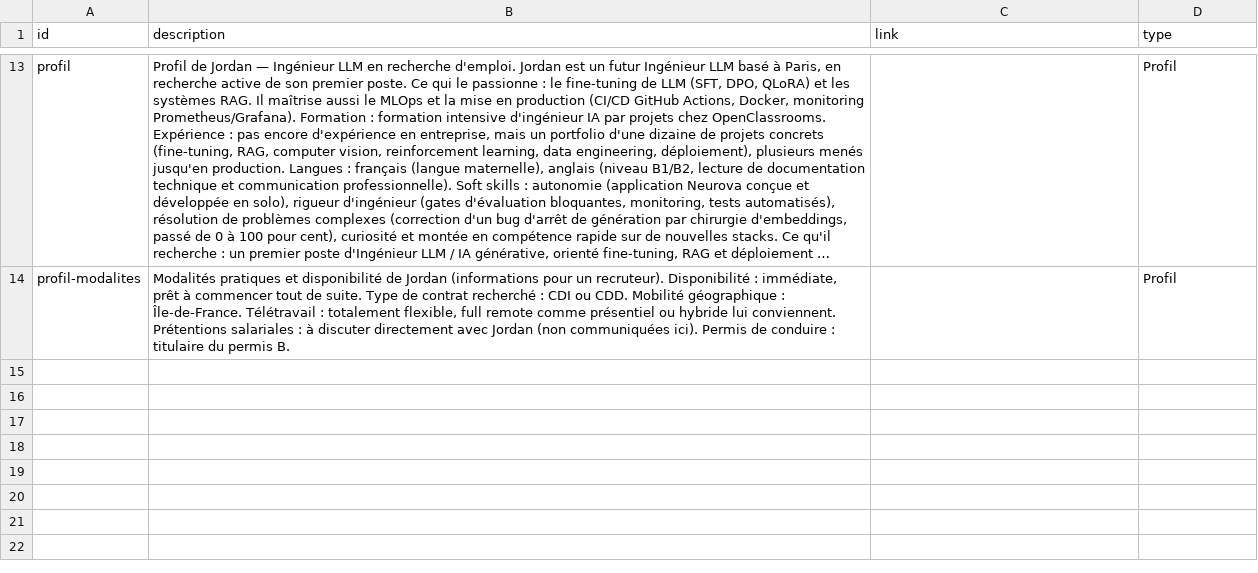
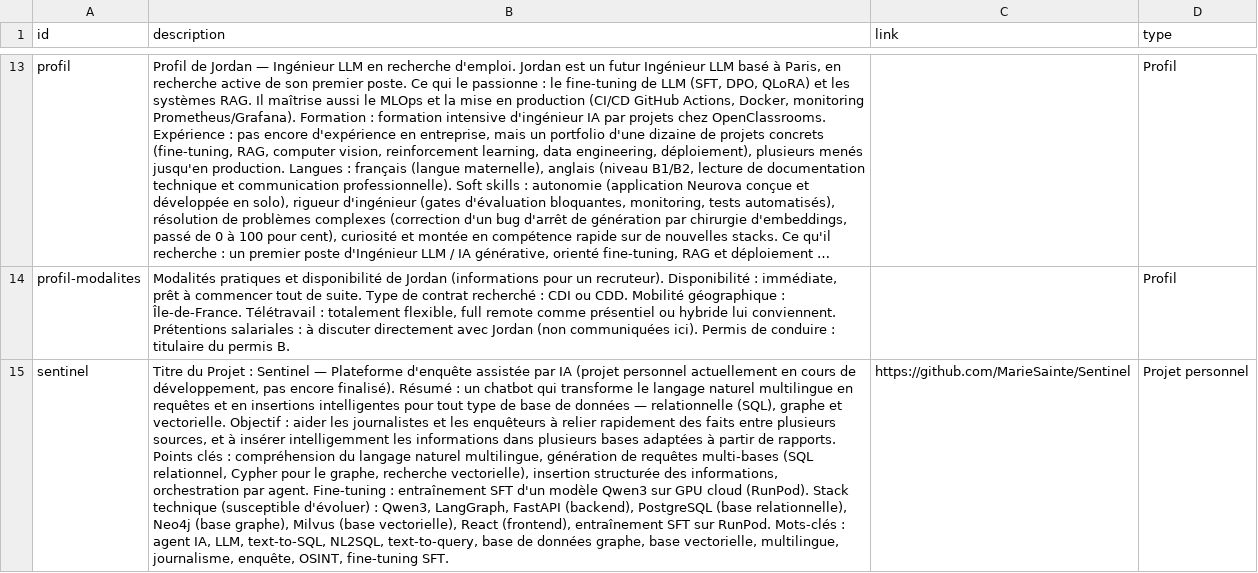
Before and after one commit to MarieSainte/Portfolio_RAG_LLM, a CSV file: backend/app/data/experience.csv, drawn as a sheet; only a part is shown, gaps mark what is left out; long unchanged cells end in …; the diff names each change by its address in the sheet, - before the commit and + after, or states it on an @@ line.

```diff
--- a/backend/app/data/experience.csv
+++ b/backend/app/data/experience.csv
+row 15: sentinel | Titre du Projet : Sentinel — Plateforme d'enquête assistée par IA (projet personnel actuellement en cours de développement, pas encore finalisé). Résumé : un chatbot qui transforme le langage naturel multilingue en requêtes et en insertions intelligentes pour tout type de base de données — relationnelle (SQL), graphe et vectorielle. Objectif : aider les journalistes et les enquêteurs à relier rapidement des faits entre plusieurs sources, et à insérer intelligemment les informations dans plusieurs bases adaptées à partir de rapports. Points clés : compréhension du langage naturel multilingue, génération de requêtes multi-bases (SQL relationnel, Cypher pour le graphe, recherche vectorielle), insertion structurée des informations, orchestration par agent. Fine-tuning : entraînement SFT d'un modèle Qwen3 sur GPU cloud (RunPod). Stack technique (susceptible d'évoluer) : Qwen3, LangGraph, FastAPI (backend), PostgreSQL (base relationnelle), Neo4j (base graphe), Milvus (base vectorielle), React (frontend), entraînement SFT sur RunPod. Mots-clés : agent IA, LLM, text-to-SQL, NL2SQL, text-to-query, base de données graphe, base vectorielle, multilingue, journalisme, enquête, OSINT, fine-tuning SFT. | https://github.com/MarieSainte/Sentinel | Projet personnel
```
Also changed, not shown: 1 other file.
